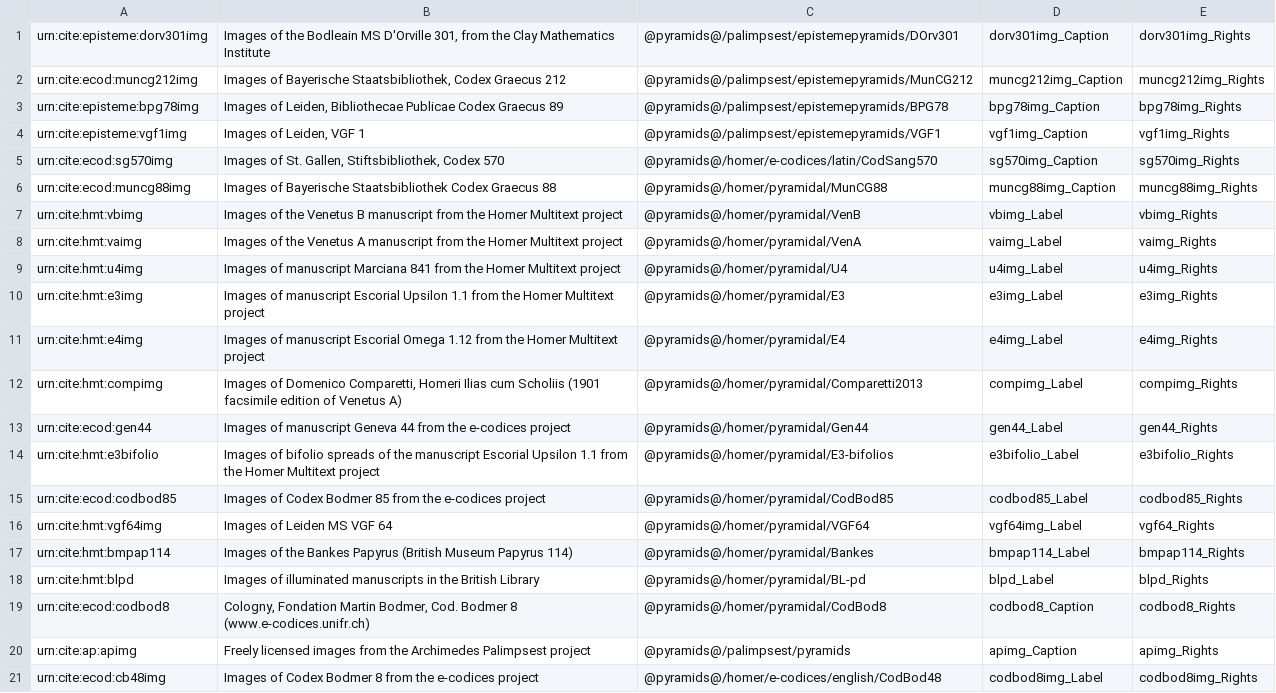
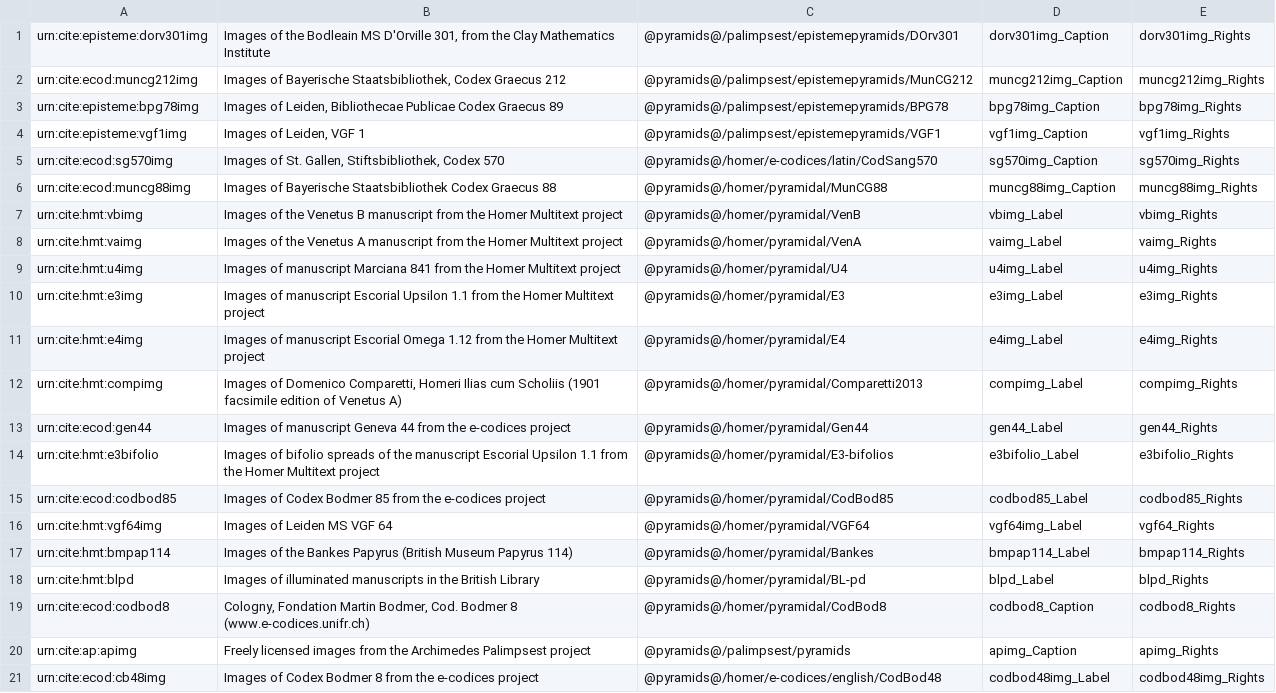
Before and after one commit to openmss/mss, a CSV file: extension-images/imgcollections.csv, drawn as a sheet.

Commit message:
Correct typo

```diff
--- a/extension-images/imgcollections.csv
+++ b/extension-images/imgcollections.csv
@@ -20,2 +20,2 @@ urn:cite:hmt:blpd,"Images of illuminated manuscripts in the British Library","@p
 "urn:cite:ap:apimg","Freely licensed images from the Archimedes Palimpsest project","@pyramids@/palimpsest/pyramids",apimg_Caption,apimg_Rights
-urn:cite:ecod:cb48img,"Images of Codex Bodmer 8 from the e-codices project","@pyramids@/homer/e-codices/english/CodBod48",codbod8img_Label,codbod8img_Rights
+urn:cite:ecod:cb48img,"Images of Codex Bodmer 8 from the e-codices project","@pyramids@/homer/e-codices/english/CodBod48",codbod48img_Label,codbod48img_Rights
```
